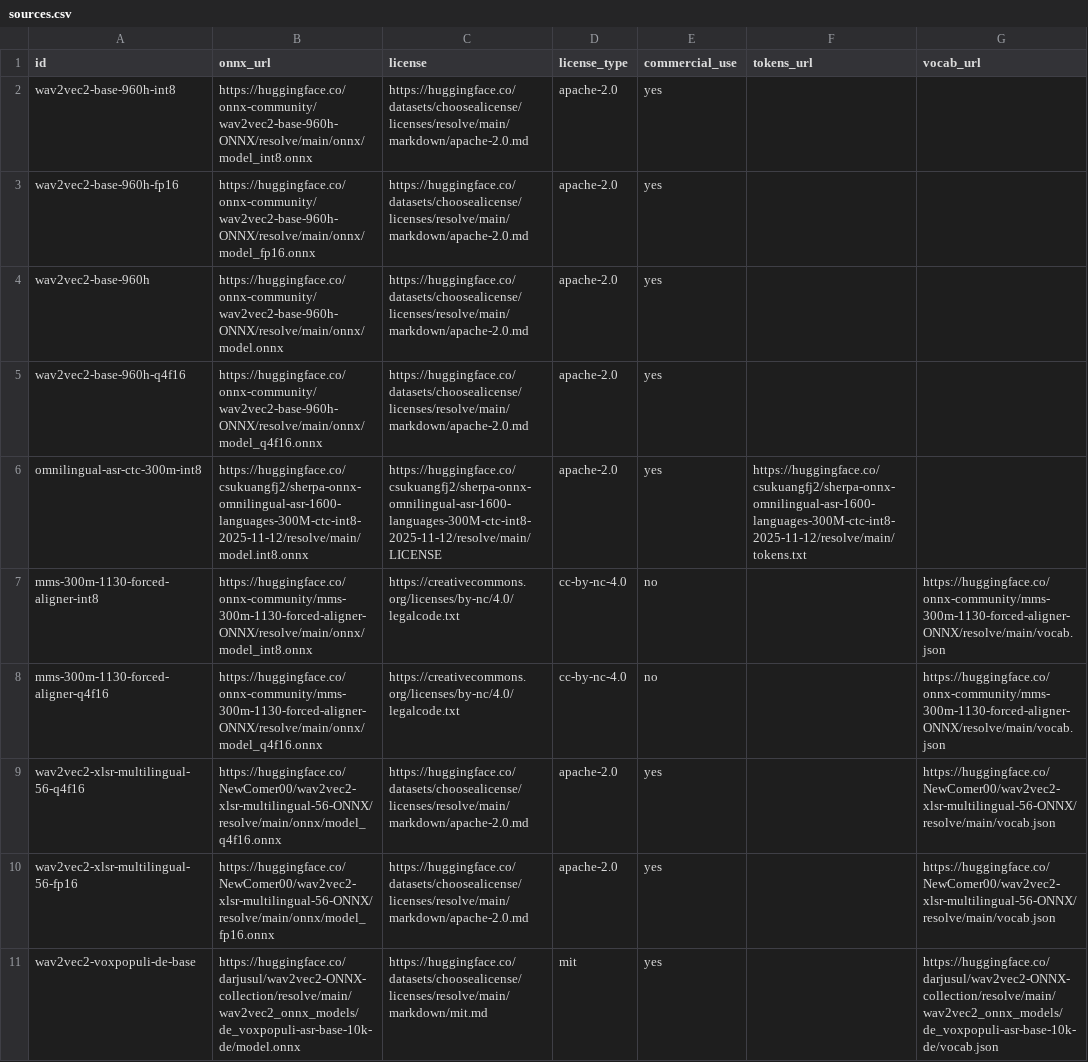
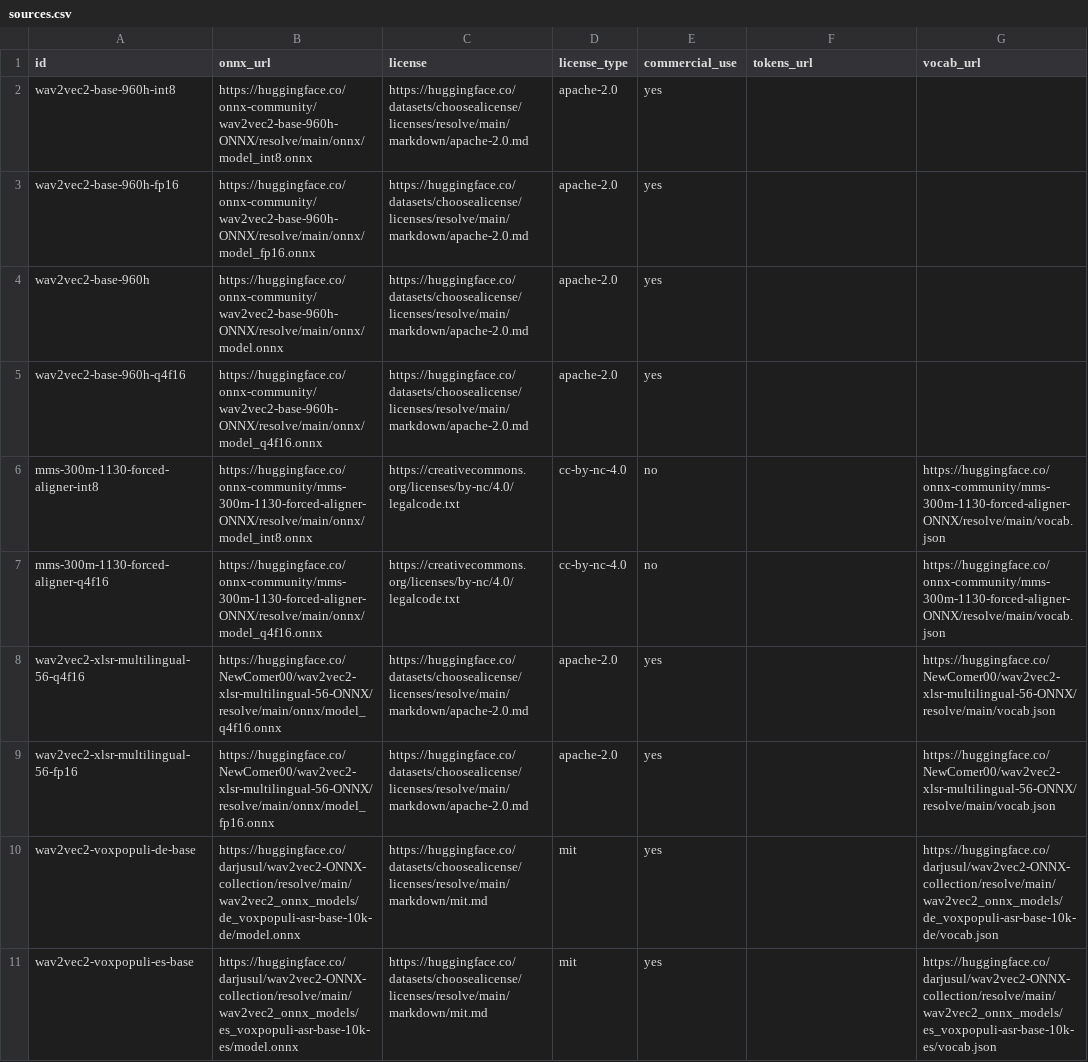
Before and after one commit to XDcobra/react-native-sherpa-onnx, a CSV file: scripts/alignment-models/sources.csv, drawn as a sheet; only a part is shown; the shorter side is filled out with more unchanged rows.

Commit message:
chore(alignment-models): remove omnilingual from alignment catalog
Omnilingual ASR-CTC is STT-only; keep the alignment release limited to
char-CTC wav2vec2-family packs.

```diff
--- a/scripts/alignment-models/sources.csv
+++ b/scripts/alignment-models/sources.csv
@@ -5,3 +5,2 @@ wav2vec2-base-960h;https://huggingface.co/onnx-community/wav2vec2-base-960h-ONNX
 wav2vec2-base-960h-q4f16;https://huggingface.co/onnx-community/wav2vec2-base-960h-ONNX/resolve/main/onnx/model_q4f16.onnx;https://huggingface.co/datasets/choosealicense/licenses/resolve/main/markdown/apache-2.0.md;apache-2.0;yes;;
-omnilingual-asr-ctc-300m-int8;https://huggingface.co/csukuangfj2/sherpa-onnx-omnilingual-asr-1600-languages-300M-ctc-int8-2025-11-12/resolve/main/model.int8.onnx;https://huggingface.co/csukuangfj2/sherpa-onnx-omnilingual-asr-1600-languages-300M-ctc-int8-2025-11-12/resolve/main/LICENSE;apache-2.0;yes;https://huggingface.co/csukuangfj2/sherpa-onnx-omnilingual-asr-1600-languages-300M-ctc-int8-2025-11-12/resolve/main/tokens.txt;
 mms-300m-1130-forced-aligner-int8;https://huggingface.co/onnx-community/mms-300m-1130-forced-aligner-ONNX/resolve/main/onnx/model_int8.onnx;https://creativecommons.org/licenses/by-nc/4.0/legalcode.txt;cc-by-nc-4.0;no;;https://huggingface.co/onnx-community/mms-300m-1130-forced-aligner-ONNX/resolve/main/vocab.json
```
Also changed, not shown: 1 other file.
